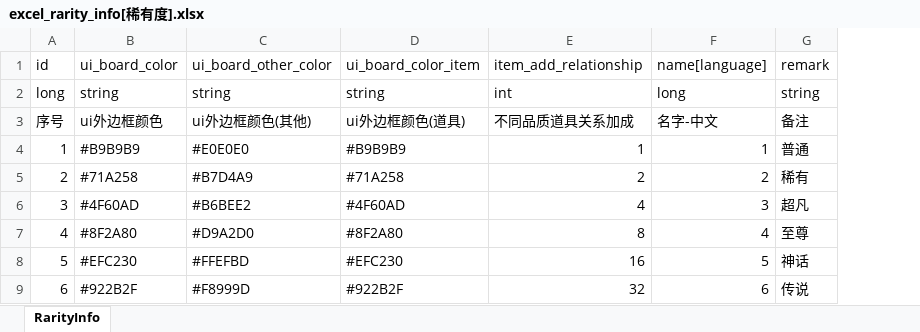
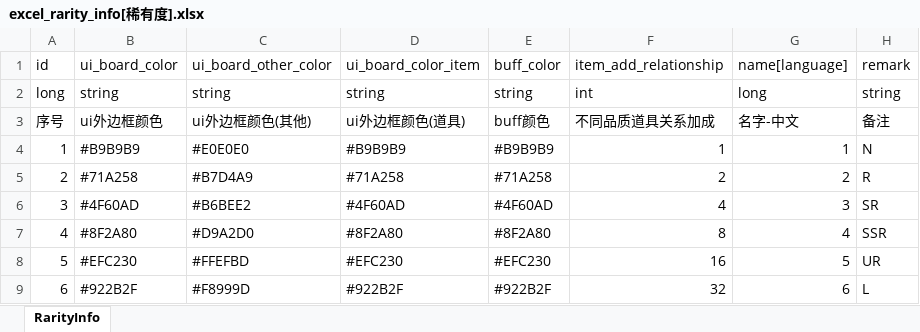
Before and after one commit to wobushiren79/DemonLordRoguelike, an Excel workbook: Demon Lord Roguelike/Assets/Data/Excel/excel_rarity_info[稀有度].xlsx, sheet RarityInfo, drawn as a sheet; values as stored, in another font and other column widths than the file's, no borders; removed rows and columns are numbered as before the commit, all else as after; the diff names each change by its address in the sheet, - before the commit and + after, or states it on an @@ line.

```diff
--- a/Demon Lord Roguelike/Assets/Data/Excel/excel_rarity_info[稀有度].xlsx (sheet RarityInfo)
+++ b/Demon Lord Roguelike/Assets/Data/Excel/excel_rarity_info[稀有度].xlsx (sheet RarityInfo)
+column E, rows 1-9: buff_color | string | buff颜色 | #B9B9B9 | #71A258 | #4F60AD | #8F2A80 | #EFC230 | #922B2F
-column G, rows 1-9: remark | string | 备注 | 普通 | 稀有 | 超凡 | 至尊 | 神话 | 传说
+column H, rows 1-9: remark | string | 备注 | N | R | SR | SSR | UR | L
```
Also changed, not shown: Demon Lord Roguelike/Assets/Data/Excel/excel_attackmode_info[攻击方式].xlsx, Demon Lord Roguelike/Assets/Data/Excel/excel_buff_info[buff信息].xlsx, 46 other files.
